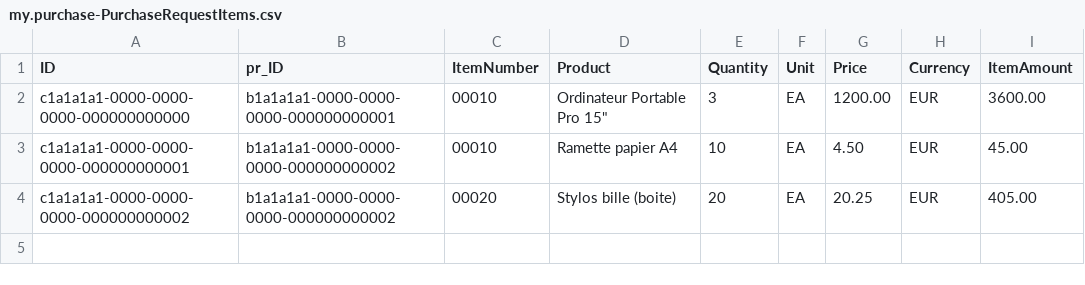
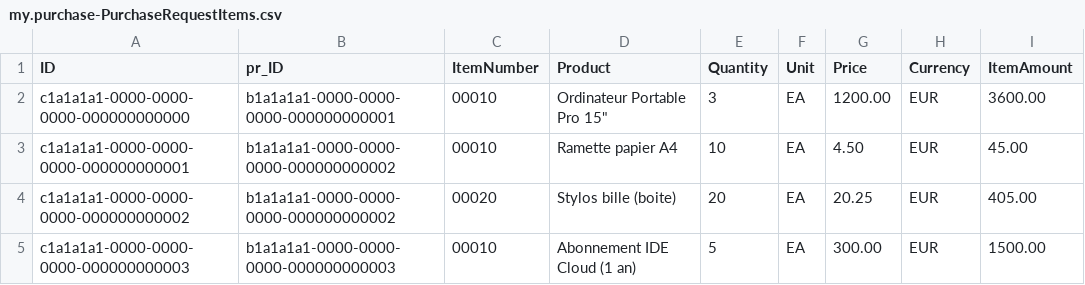
Before and after one commit to Zouguari/cap-purchase-request, a CSV file: cap-purchase-request/db/data/my.purchase-PurchaseRequestItems.csv, drawn as a sheet; the diff names each change by its address in the sheet, - before the commit and + after, or states it on an @@ line.

```diff
--- a/cap-purchase-request/db/data/my.purchase-PurchaseRequestItems.csv
+++ b/cap-purchase-request/db/data/my.purchase-PurchaseRequestItems.csv
+row 5: c1a1a1a1-0000-0000-0000-000000000003 | b1a1a1a1-0000-0000-0000-000000000003 | 00010 | Abonnement IDE Cloud (1 an) | 5 | EA | 300.00 | EUR | 1500.00
```
Also changed, not shown: cap-purchase-request/db/data/my.purchase-PurchaseRequests.csv, 2 other files.
